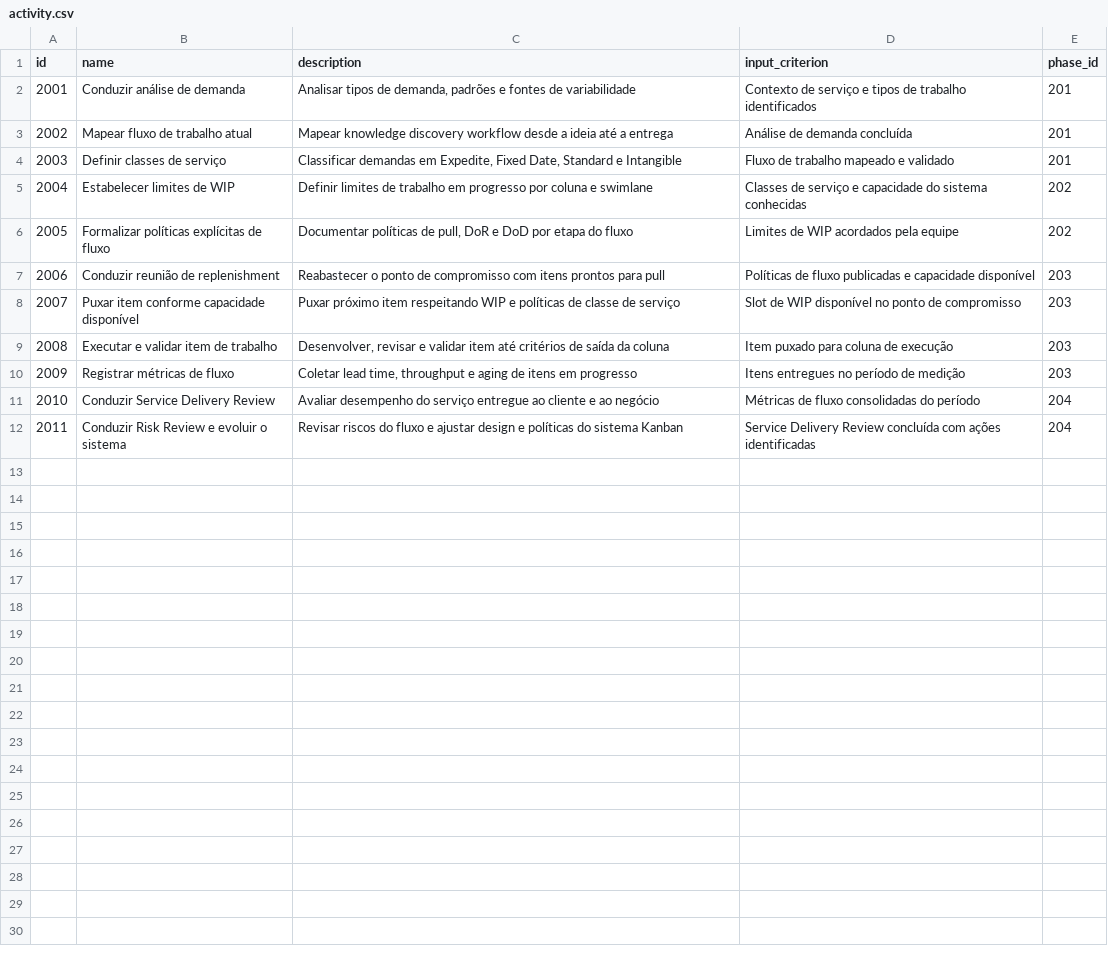
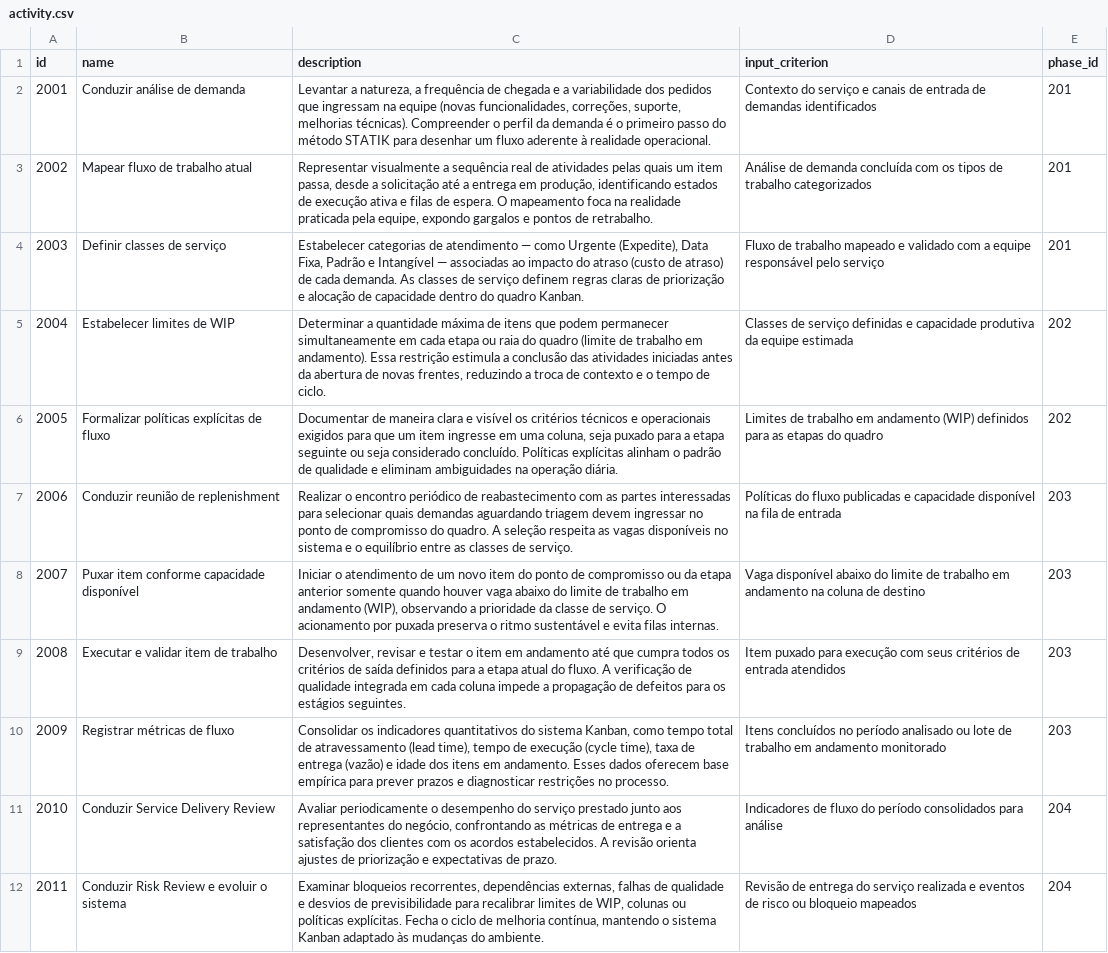
Before and after one commit to AramysMatos/process-composer, a CSV file: src/main/resources/config/liquibase/fake-data/catalog/processes/kanban/activity.csv, drawn as a sheet; the diff names each change by its address in the sheet, - before the commit and + after, or states it on an @@ line.

```diff
--- a/src/main/resources/config/liquibase/fake-data/catalog/processes/kanban/activity.csv
+++ b/src/main/resources/config/liquibase/fake-data/catalog/processes/kanban/activity.csv
-C2 (description): Analisar tipos de demanda, padrões e fontes de variabilidade
+C2 (description): Levantar a natureza, a frequência de chegada e a variabilidade dos pedidos que ingressam na equipe (novas funcionalidades, correções, suporte, melhorias técnicas). Compreender o perfil da demanda é o primeiro passo do método STATIK para desenhar um fluxo aderente à realidade operacional.
-D2 (input_criterion): Contexto de serviço e tipos de trabalho identificados
+D2 (input_criterion): Contexto do serviço e canais de entrada de demandas identificados
-C3 (description): Mapear knowledge discovery workflow desde a ideia até a entrega
+C3 (description): Representar visualmente a sequência real de atividades pelas quais um item passa, desde a solicitação até a entrega em produção, identificando estados de execução ativa e filas de espera. O mapeamento foca na realidade praticada pela equipe, expondo gargalos e pontos de retrabalho.
-D3 (input_criterion): …demanda concluída
+D3 (input_criterion): …demanda concluída com os tipos de trabalho categorizados
-C4 (description): Classificar demandas em Expedite, Fixed Date, Standard e Intangible
+C4 (description): Estabelecer categorias de atendimento — como Urgente (Expedite), Data Fixa, Padrão e Intangível — associadas ao impacto do atraso (custo de atraso) de cada demanda. As classes de serviço definem regras claras de priorização e alocação de capacidade dentro do quadro Kanban.
-D4 (input_criterion): …e validado
+D4 (input_criterion): …e validado com a equipe responsável pelo serviço
-C5 (description): Definir limites de trabalho em progresso por coluna e swimlane
+C5 (description): Determinar a quantidade máxima de itens que podem permanecer simultaneamente em cada etapa ou raia do quadro (limite de trabalho em andamento). Essa restrição estimula a conclusão das atividades iniciadas antes da abertura de novas frentes, reduzindo a troca de contexto e o tempo de ciclo.
-D5 (input_criterion): …de serviço e capacidade do sistema conhecidas
+D5 (input_criterion): …de serviço definidas e capacidade produtiva da equipe estimada
-C6 (description): Documentar políticas de pull, DoR e DoD por etapa do fluxo
+C6 (description): Documentar de maneira clara e visível os critérios técnicos e operacionais exigidos para que um item ingresse em uma coluna, seja puxado para a etapa seguinte ou seja considerado concluído. Políticas explícitas alinham o padrão de qualidade e eliminam ambiguidades na operação diária.
-D6 (input_criterion): Limites de WIP acordados pela equipe
+D6 (input_criterion): Limites de trabalho em andamento (WIP) definidos para as etapas do quadro
-C7 (description): Reabastecer o ponto de compromisso com itens prontos para pull
+C7 (description): Realizar o encontro periódico de reabastecimento com as partes interessadas para selecionar quais demandas aguardando triagem devem ingressar no ponto de compromisso do quadro. A seleção respeita as vagas disponíveis no sistema e o equilíbrio entre as classes de serviço.
-D7 (input_criterion): Políticas de fluxo publicadas e capacidade disponível
+D7 (input_criterion): Políticas do fluxo publicadas e capacidade disponível na fila de entrada
-C8 (description): Puxar próximo item respeitando WIP e políticas de classe de serviço
+C8 (description): Iniciar o atendimento de um novo item do ponto de compromisso ou da etapa anterior somente quando houver vaga abaixo do limite de trabalho em andamento (WIP), observando a prioridade da classe de serviço. O acionamento por puxada preserva o ritmo sustentável e evita filas internas.
-D8 (input_criterion): Slot de WIP disponível no ponto de compromisso
+D8 (input_criterion): Vaga disponível abaixo do limite de trabalho em andamento na coluna de destino
-C9 (description): …revisar e validar item até critérios de saída da coluna
+C9 (description): …revisar e testar o item em andamento até que cumpra todos os critérios de saída definidos para a etapa atual do fluxo. A verificação de qualidade integrada em cada coluna impede a propagação de defeitos para os estágios seguintes.
-D9 (input_criterion): …puxado para coluna de execução
+D9 (input_criterion): …puxado para execução com seus critérios de entrada atendidos
-C10 (description): Coletar lead time, throughput e aging de itens em progresso
+C10 (description): Consolidar os indicadores quantitativos do sistema Kanban, como tempo total de atravessamento (lead time), tempo de execução (cycle time), taxa de entrega (vazão) e idade dos itens em andamento. Esses dados oferecem base empírica para prever prazos e diagnosticar restrições no processo.
-D10 (input_criterion): Itens entregues no período de medição
+D10 (input_criterion): Itens concluídos no período analisado ou lote de trabalho em andamento monitorado
-C11 (description): Avaliar desempenho do serviço entregue ao cliente e ao negócio
+C11 (description): Avaliar periodicamente o desempenho do serviço prestado junto aos representantes do negócio, confrontando as métricas de entrega e a satisfação dos clientes com os acordos estabelecidos. A revisão orienta ajustes de priorização e expectativas de prazo.
-D11 (input_criterion): Métricas de fluxo consolidadas do período
+D11 (input_criterion): Indicadores de fluxo do período consolidados para análise
-C12 (description): Revisar riscos do fluxo e ajustar design e políticas do sistema Kanban
+C12 (description): Examinar bloqueios recorrentes, dependências externas, falhas de qualidade e desvios de previsibilidade para recalibrar limites de WIP, colunas ou políticas explícitas. Fecha o ciclo de melhoria contínua, mantendo o sistema Kanban adaptado às mudanças do ambiente.
-D12 (input_criterion): Service Delivery Review concluída com ações identificadas
+D12 (input_criterion): Revisão de entrega do serviço realizada e eventos de risco ou bloqueio mapeados
```
Also changed, not shown: src/main/resources/config/liquibase/fake-data/catalog/library/artifacts.csv, src/main/resources/config/liquibase/fake-data/catalog/library/roles.csv, 35 other files.
